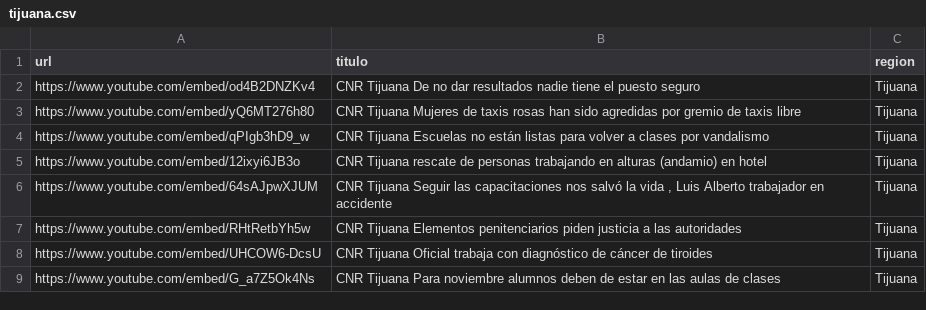
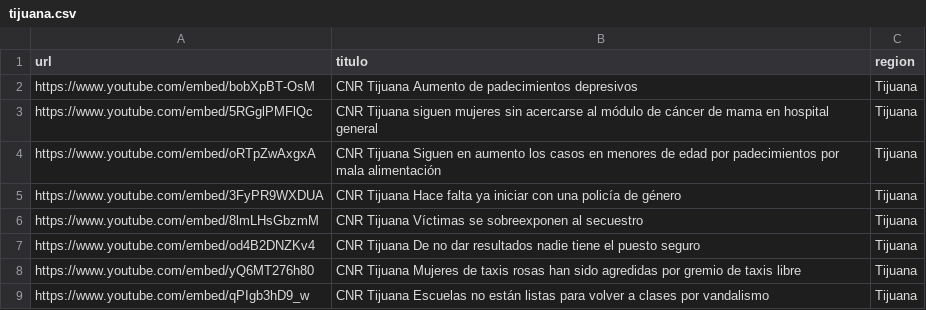
Before and after one commit to MauricioAlcala/cnr.tv, a CSV file: _data/tijuana.csv, drawn as a sheet; only a part is shown; the shorter side is filled out with more unchanged rows.

Commit message:
NOTAS OCTUBRE 13

```diff
--- a/_data/tijuana.csv
+++ b/_data/tijuana.csv
@@ -1,2 +1,7 @@
 url,titulo,region
+https://www.youtube.com/embed/bobXpBT-OsM,"CNR Tijuana Aumento de padecimientos depresivos",Tijuana
+https://www.youtube.com/embed/5RGglPMFlQc,"CNR Tijuana siguen mujeres sin acercarse al módulo de cáncer de mama en hospital general",Tijuana
+https://www.youtube.com/embed/oRTpZwAxgxA,"CNR Tijuana Siguen en aumento los casos en menores de edad por padecimientos por mala alimentación",Tijuana
+https://www.youtube.com/embed/3FyPR9WXDUA,"CNR Tijuana Hace falta ya iniciar con una policía de género",Tijuana
+https://www.youtube.com/embed/8lmLHsGbzmM,"CNR Tijuana Víctimas se sobreexponen al secuestro",Tijuana
 https://www.youtube.com/embed/od4B2DNZKv4,"CNR Tijuana De no dar resultados nadie tiene el puesto seguro",Tijuana
```
